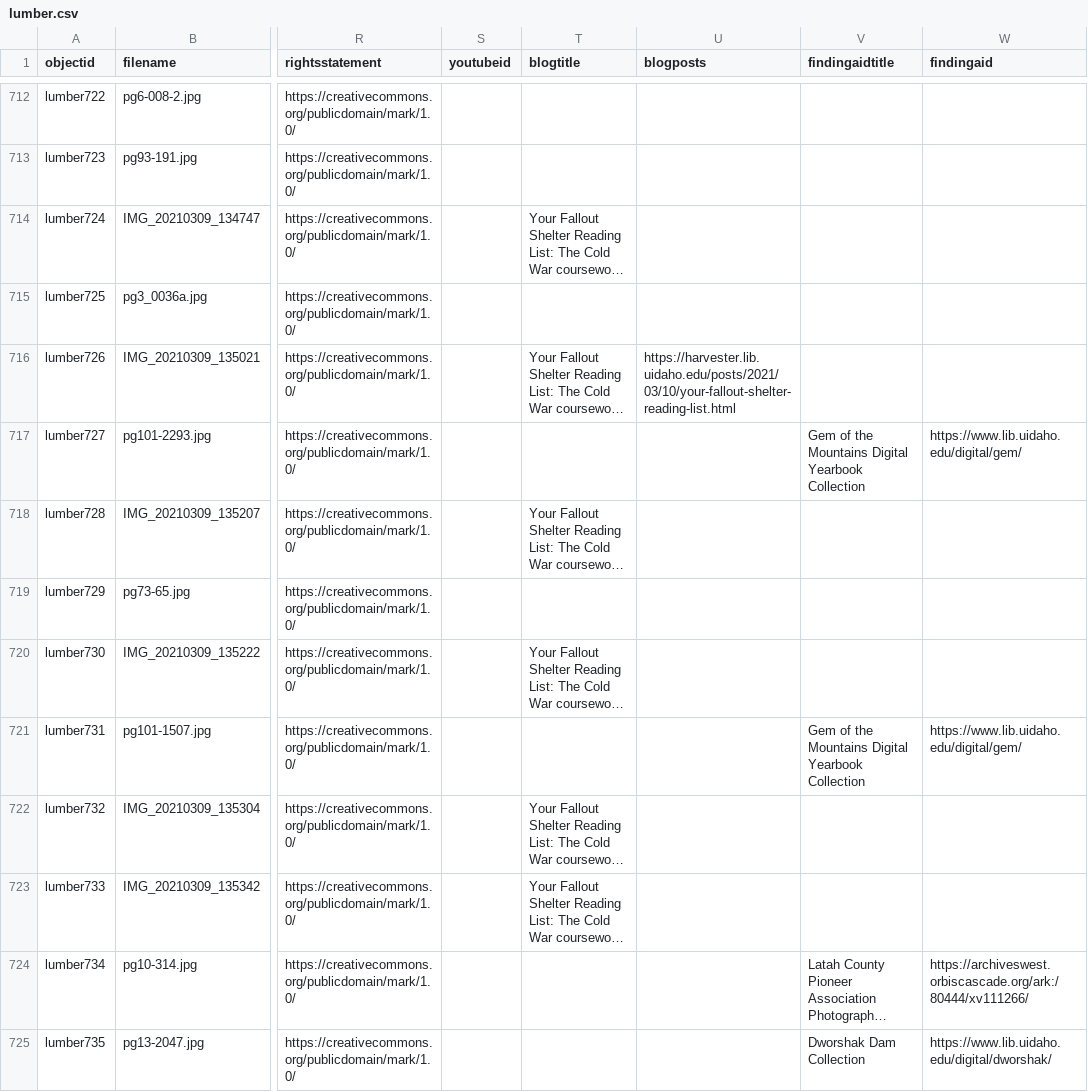
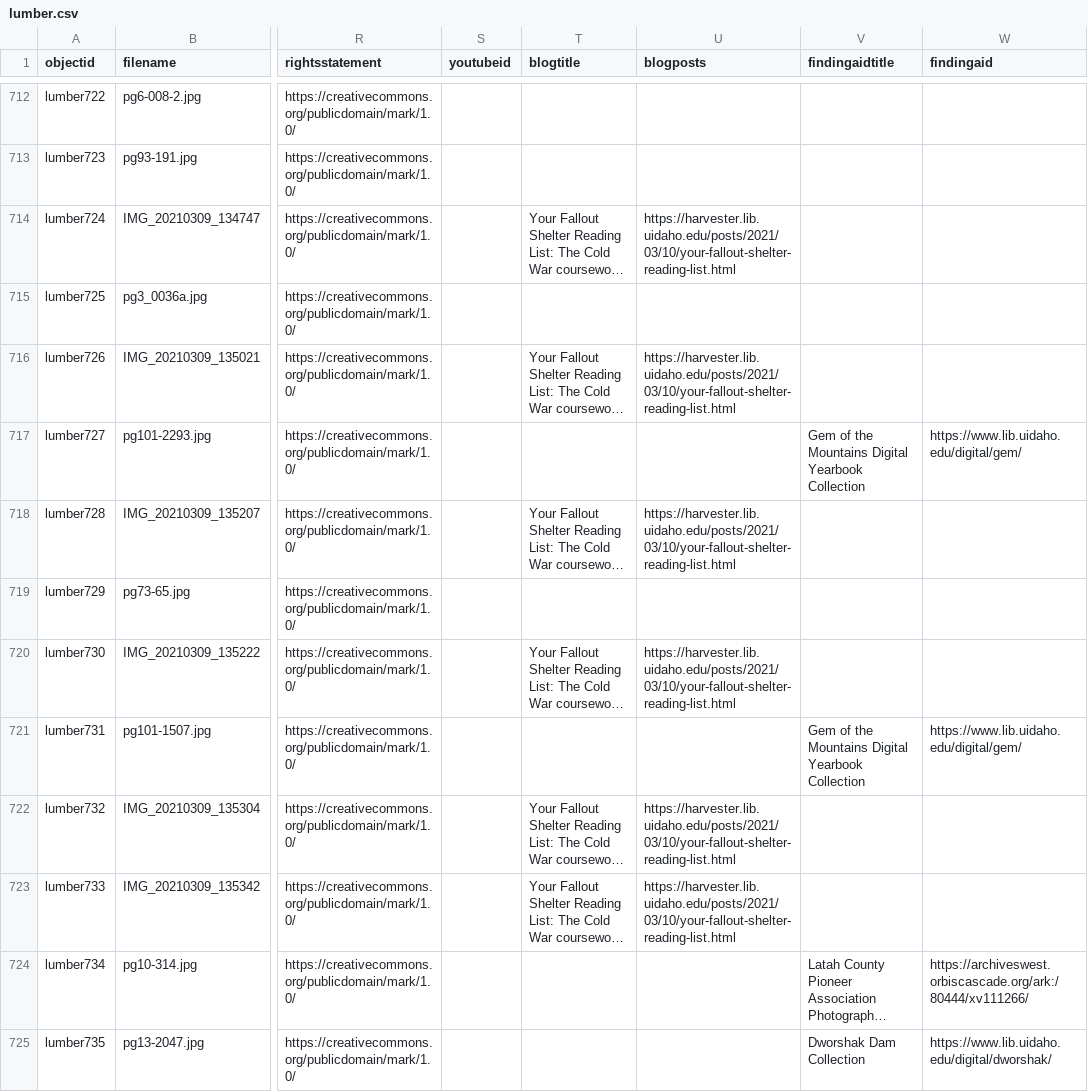
Before and after one commit to uidaholib/spec-lumber, a CSV file: _data/lumber.csv, drawn as a sheet; only a part is shown, gaps mark what is left out; long unchanged cells end in …; the diff covers the shown part only; the diff names each change by its address in the sheet, - before the commit and + after, or states it on an @@ line.

```diff
--- a/_data/lumber.csv
+++ b/_data/lumber.csv
-U714 (blogposts): (empty)
+U714 (blogposts): https://harvester.lib.uidaho.edu/posts/2021/03/10/your-fallout-shelter-reading-list.html
-U718 (blogposts): (empty)
+U718 (blogposts): https://harvester.lib.uidaho.edu/posts/2021/03/10/your-fallout-shelter-reading-list.html
-U720 (blogposts): (empty)
+U720 (blogposts): https://harvester.lib.uidaho.edu/posts/2021/03/10/your-fallout-shelter-reading-list.html
-U722:U723 (blogposts): (empty)
+U722:U723 (blogposts): https://harvester.lib.uidaho.edu/posts/2021/03/10/your-fallout-shelter-reading-list.html
```
Also changed, not shown: 2 added rows and 12 edited cells elsewhere in this file, 5 other files.
